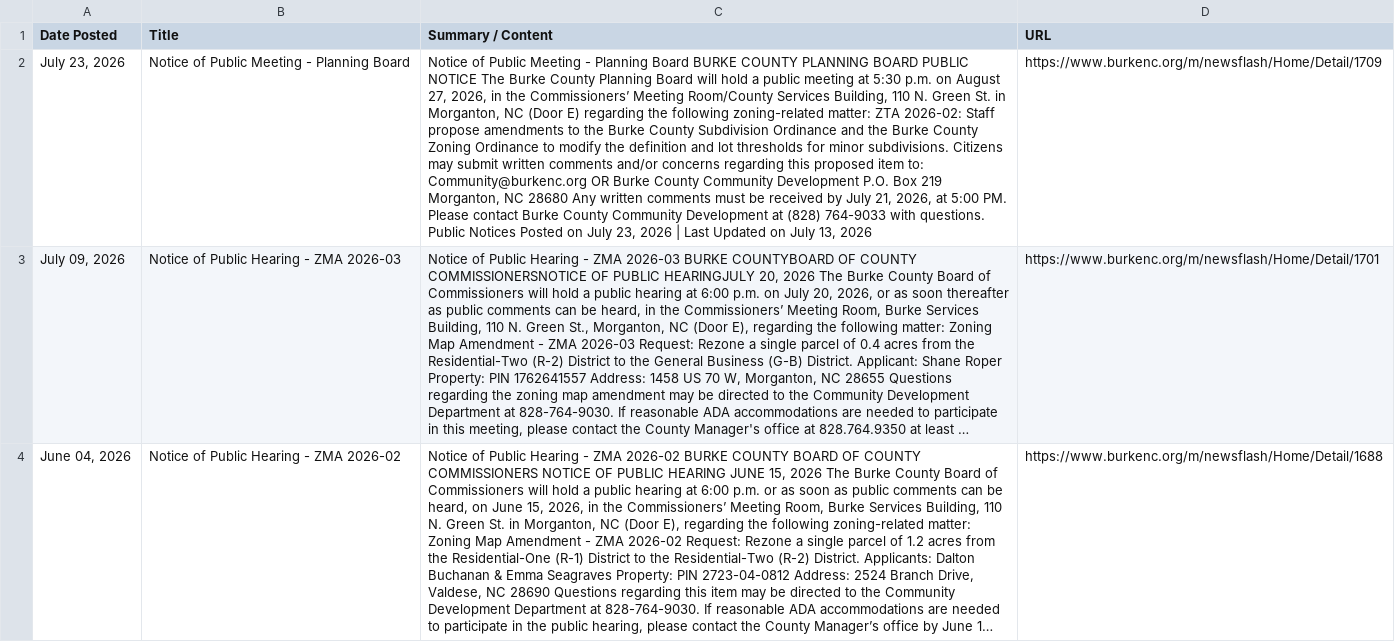
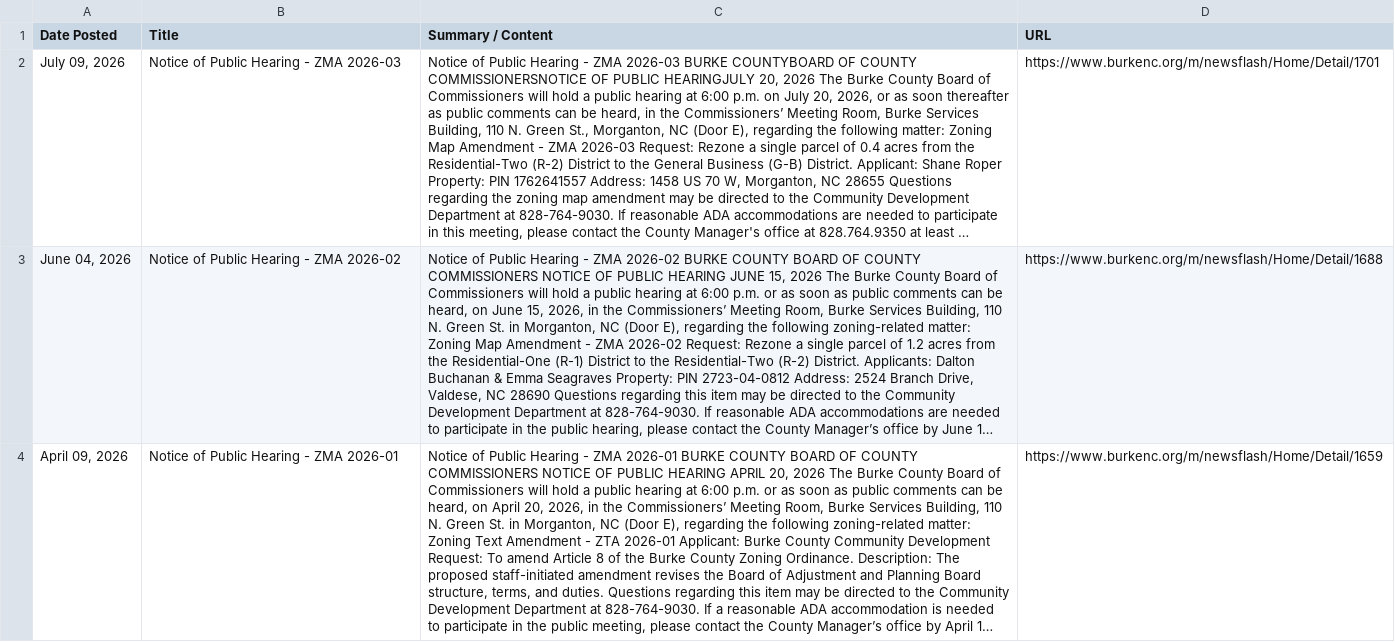
Before and after one commit to kathrynkilgallen-lab/BurkeZoning, a CSV file: burke_county_zoning_permits.csv, drawn as a sheet; only a part is shown; the shorter side is filled out with more unchanged rows; long unchanged cells end in …; the diff names each change by its address in the sheet, - before the commit and + after, or states it on an @@ line.

```diff
--- a/burke_county_zoning_permits.csv
+++ b/burke_county_zoning_permits.csv
-row 2: July 23, 2026 | Notice of Public Meeting - Planning Board | Notice of Public Meeting - Planning Board BURKE COUNTY PLANNING BOARD PUBLIC NOTICE The Burke County Planning Board will hold a public meeting at 5:30 p.m. on August 27, 2026, in the Commissioners’ Meeting Room/County Services Building, 110 N. Green St. in Morganton, NC (Door E) regarding the following zoning-related matter: ZTA 2026-02: Staff propose amendments to the Burke County Subdivision Ordinance and the Burke County Zoning Ordinance to modify the definition and lot thresholds for minor subdivisions. Citizens may submit written comments and/or concerns regarding this proposed item to: Community@burkenc.org OR Burke County Community Development P.O. Box 219 Morganton, NC 28680 Any written comments must be received by July 21, 2026, at 5:00 PM. Please contact Burke County Community Development at (828) 764-9033 with questions. Public Notices Posted on July 23, 2026 | Last Updated on July 13, 2026 | https://www.burkenc.org/m/newsflash/Home/Detail/1709
```
